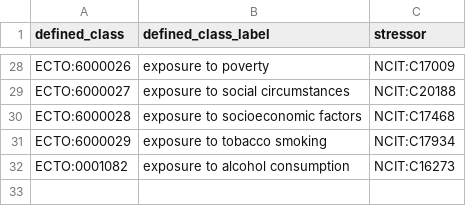
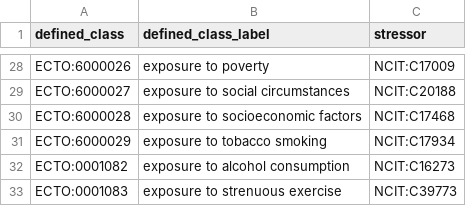
Before and after one commit to EnvironmentOntology/environmental-exposure-ontology, a TSV file: src/patterns/data/default/exposure_to_behavior.tsv, drawn as a sheet; only a part is shown, gaps mark what is left out; the diff names each change by its address in the sheet, - before the commit and + after, or states it on an @@ line.

Commit message:
Update exposure_to_behavior.tsv
adding exposure to strenuous exercise

```diff
--- a/src/patterns/data/default/exposure_to_behavior.tsv
+++ b/src/patterns/data/default/exposure_to_behavior.tsv
+row 33: ECTO:0001083 | exposure to strenuous exercise | NCIT:C39773
```
